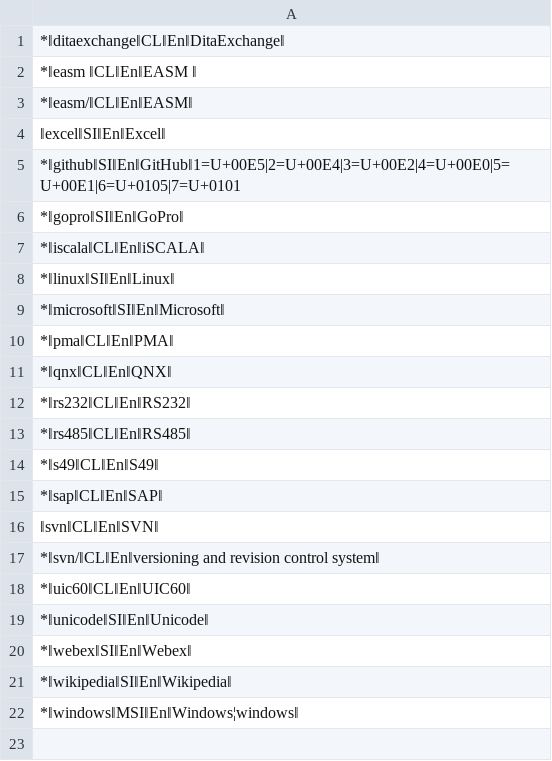
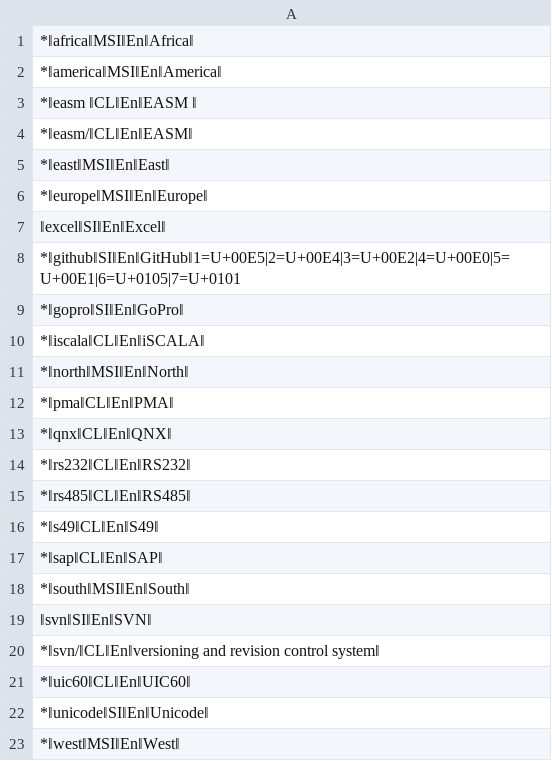
Before and after one commit to mslonik/Hotstrings, a CSV file: Hotstrings/Libraries/CapitalLetters.csv, drawn as a sheet.

```diff
--- a/Hotstrings/Libraries/CapitalLetters.csv
+++ b/Hotstrings/Libraries/CapitalLetters.csv
@@ -1,4 +1,7 @@
-*‖ditaexchange‖CL‖En‖DitaExchange‖
+*‖africa‖MSI‖En‖Africa‖
+*‖america‖MSI‖En‖America‖
 *‖easm ‖CL‖En‖EASM ‖
 *‖easm/‖CL‖En‖EASM‖
+*‖east‖MSI‖En‖East‖
+*‖europe‖MSI‖En‖Europe‖
 ‖excel‖SI‖En‖Excel‖
@@ -7,4 +10,3 @@
 *‖iscala‖CL‖En‖iSCALA‖
-*‖linux‖SI‖En‖Linux‖
-*‖microsoft‖SI‖En‖Microsoft‖
+*‖north‖MSI‖En‖North‖
 *‖pma‖CL‖En‖PMA‖
@@ -15,3 +17,4 @@
 *‖sap‖CL‖En‖SAP‖
-‖svn‖CL‖En‖SVN‖
+*‖south‖MSI‖En‖South‖
+‖svn‖SI‖En‖SVN‖
 *‖svn/‖CL‖En‖versioning and revision control system‖
@@ -19,4 +22,2 @@
 *‖unicode‖SI‖En‖Unicode‖
-*‖webex‖SI‖En‖Webex‖
-*‖wikipedia‖SI‖En‖Wikipedia‖
-*‖windows‖MSI‖En‖Windows¦windows‖
+*‖west‖MSI‖En‖West‖
```
Also changed, not shown: Hotstrings/Libraries/Abbreviations.csv, Hotstrings/Libraries/BrandAndProperNames.csv, 2 other files.
